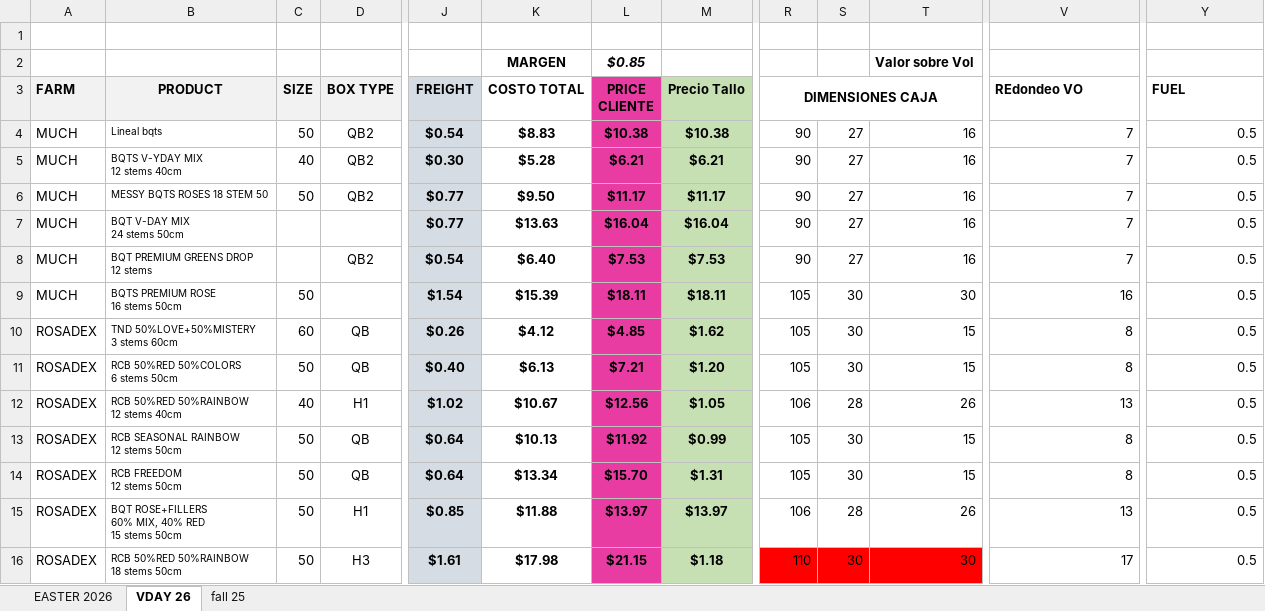
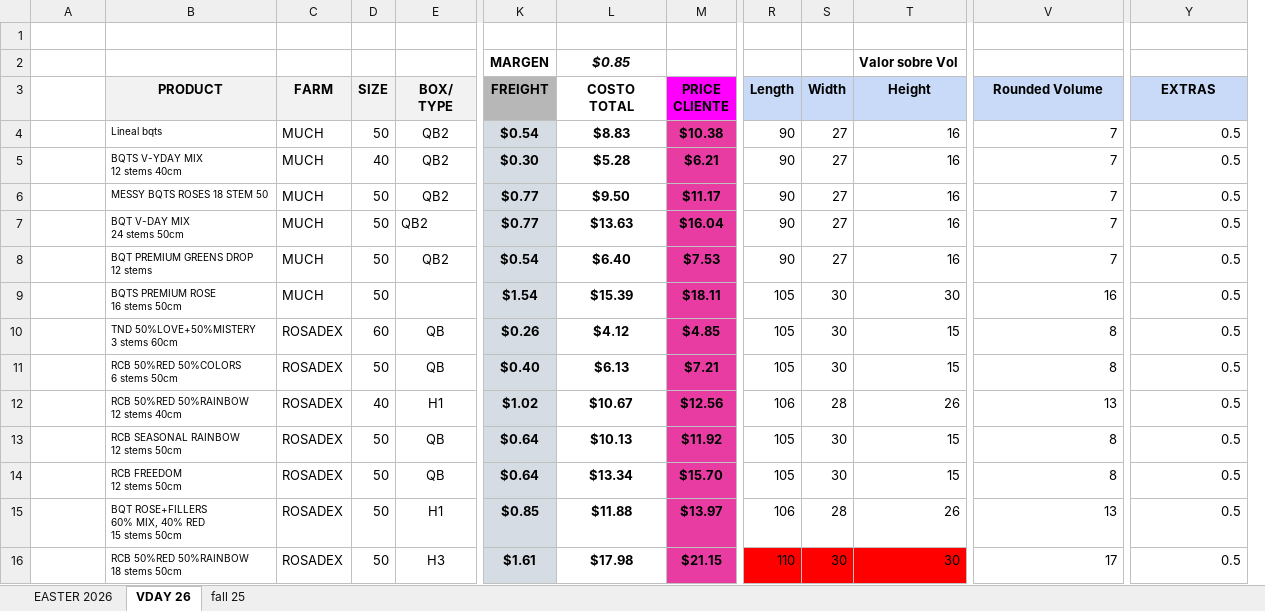
Before and after one commit to SebastianPerilla/cocoTool, an Excel workbook: HEINENS.xlsx, sheet VDAY 26, drawn as a sheet; only a part is shown, gaps mark what is left out; values as stored, in another font and other column widths than the file's, no borders; charts and pictures not drawn; removed rows and columns are numbered as before the commit, all else as after; ↵ is a line break in a cell; the diff covers the shown part only; the diff names each change by its address in the sheet, - before the commit and + after, or states it on an @@ line.

```diff
--- a/HEINENS.xlsx (sheet VDAY 26)
+++ b/HEINENS.xlsx (sheet VDAY 26)
+column C (FARM), rows 4-16: MUCH | MUCH | MUCH | MUCH | MUCH | MUCH | ROSADEX | ROSADEX | ROSADEX | ROSADEX | ROSADEX | ROSADEX | ROSADEX
-column M (Precio Tallo), rows 4-16: $10.38 | $6.21 | $11.17 | $16.04 | $7.53 | $18.11 | $1.62 | $1.20 | $1.05 | $0.99 | $1.31 | $13.97 | $1.18
-K2 (FREIGHT): (empty)
+K2 (FREIGHT): MARGEN
-L2 (COSTO TOTAL): MARGEN
+L2 (COSTO TOTAL): $0.85
-L2 italic: off
+L2 italic: on
-M2 (PRICE CLIENTE): $0.85
+M2 (PRICE CLIENTE): (empty)
-A3: FARM
+A3: (empty)
-A3 fill: #F2F2F2
+A3 fill: none
-E3: BOX TYPE
+E3: BOX/ ↵ TYPE
-K3 fill: #D6DCE4
+K3 fill: #B7B7B7
-L3: COSTO TOTAL
+L3: COSTO ↵ TOTAL
-M3: PRICE CLIENTE
+M3: PRICE ↵ CLIENTE
-M3 fill: #E83CA3
+M3 fill: #FF00FF
-R3: DIMENSIONES CAJA
+R3: Length
-R3:V3 fill: none
+R3:V3 fill: #C9DAF8
-R3:T3 merged
-S3: (empty)
+S3: Width
-T3: (empty)
+T3: Height
-V3: REdondeo VO
+V3: Rounded Volume
-V3 alignment: left
+V3 alignment: center
@@ Y3 fill: none → #C9DAF8, alignment: left → center @@
-Y3: FUEL
+Y3: EXTRAS
-A4:A9: MUCH
+A4:A9: (empty)
-D7:D8 (SIZE): (empty)
+D7:D8 (SIZE): 50
-E7 (BOX/ TYPE): (empty)
+E7 (BOX/ TYPE): QB2
-A10:A16: ROSADEX
+A10:A16: (empty)
```
Also changed, not shown: 5 removed rows, 28 edited cells and cell formats elsewhere in this sheet, sheet fall 25, sheet EASTER 2026, formulas that keep their value, 5 other files.
